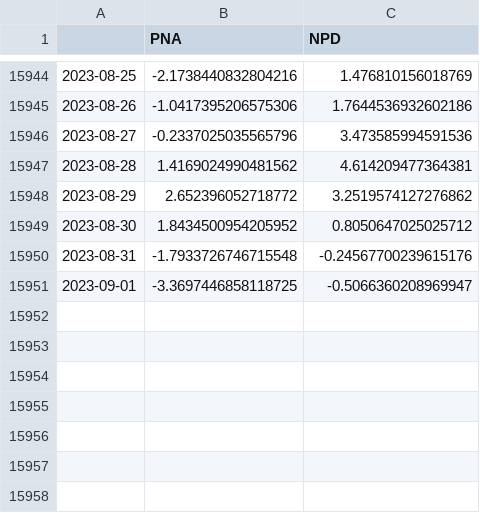
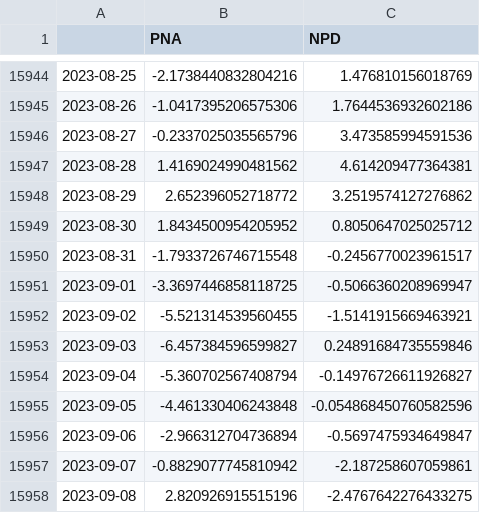
Before and after one commit to linusmagnusson/clint_ts_output, a CSV file: seas_Pac_raw.csv, drawn as a sheet; only a part is shown, gaps mark what is left out.

```diff
--- a/seas_Pac_raw.csv
+++ b/seas_Pac_raw.csv
@@ -15949,3 +15949,10 @@
 2023-08-30,1.8434500954205952,0.8050647025025712
-2023-08-31,-1.7933726746715548,-0.24567700239615176
+2023-08-31,-1.7933726746715548,-0.2456770023961517
 2023-09-01,-3.3697446858118725,-0.5066360208969947
+2023-09-02,-5.521314539560455,-1.5141915669463921
+2023-09-03,-6.457384596599827,0.24891684735559846
+2023-09-04,-5.360702567408794,-0.14976726611926827
+2023-09-05,-4.461330406243848,-0.054868450760582596
+2023-09-06,-2.966312704736894,-0.5697475934649847
+2023-09-07,-0.8829077745810942,-2.187258607059861
+2023-09-08,2.820926915515196,-2.4767642276433275
```
Also changed, not shown: area_AO1000_raw.csv, area_AO500_raw.csv, 12 other files.
